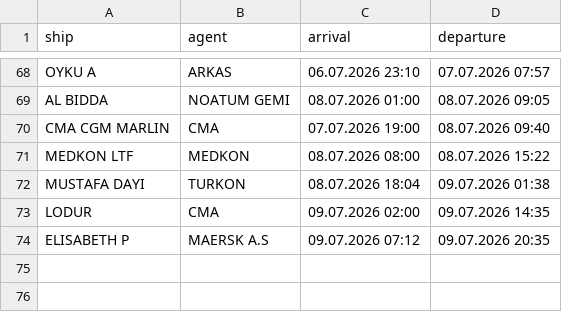
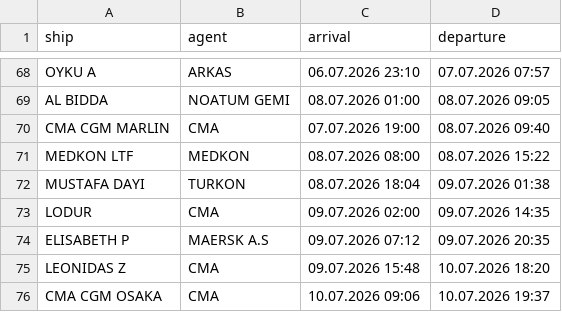
Before and after one commit to biodread35/GemiTakip, a CSV file: data/departures.csv, drawn as a sheet; only a part is shown, gaps mark what is left out; the diff names each change by its address in the sheet, - before the commit and + after, or states it on an @@ line.

```diff
--- a/data/departures.csv
+++ b/data/departures.csv
+row 75: LEONIDAS Z | CMA | 09.07.2026 15:48 | 10.07.2026 18:20
+row 76: CMA CGM OSAKA | CMA | 10.07.2026 09:06 | 10.07.2026 19:37
```
